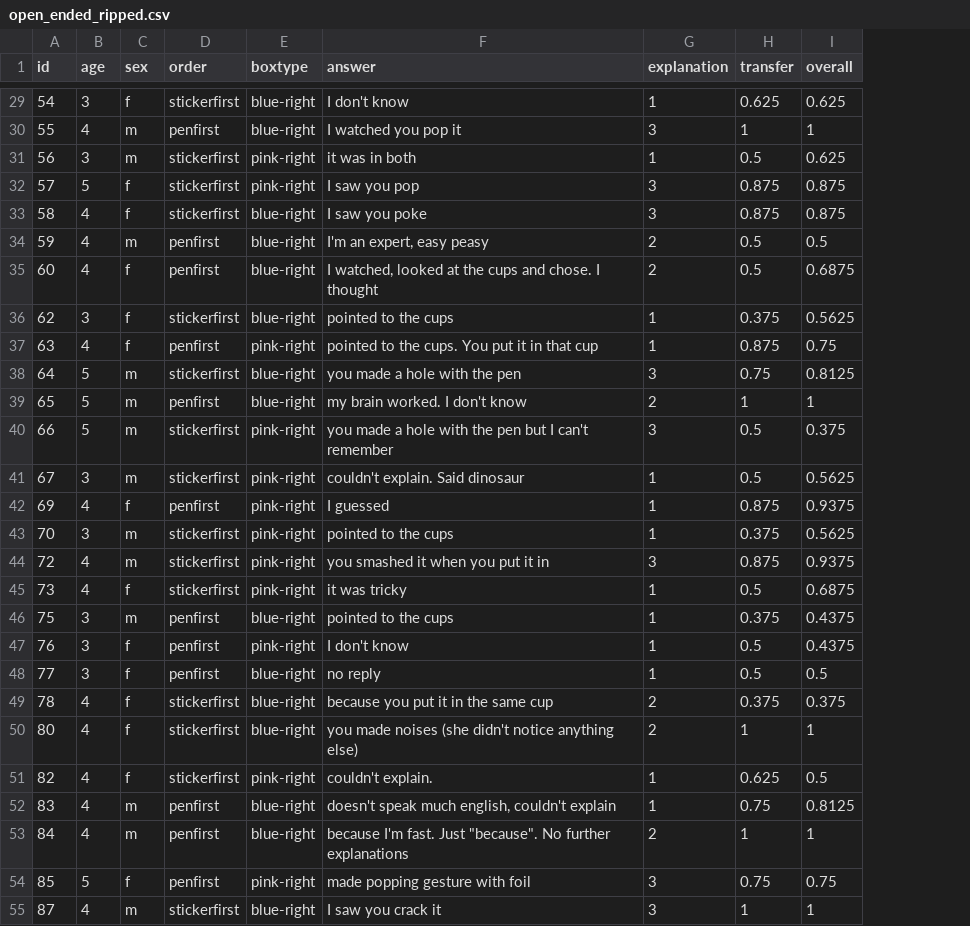
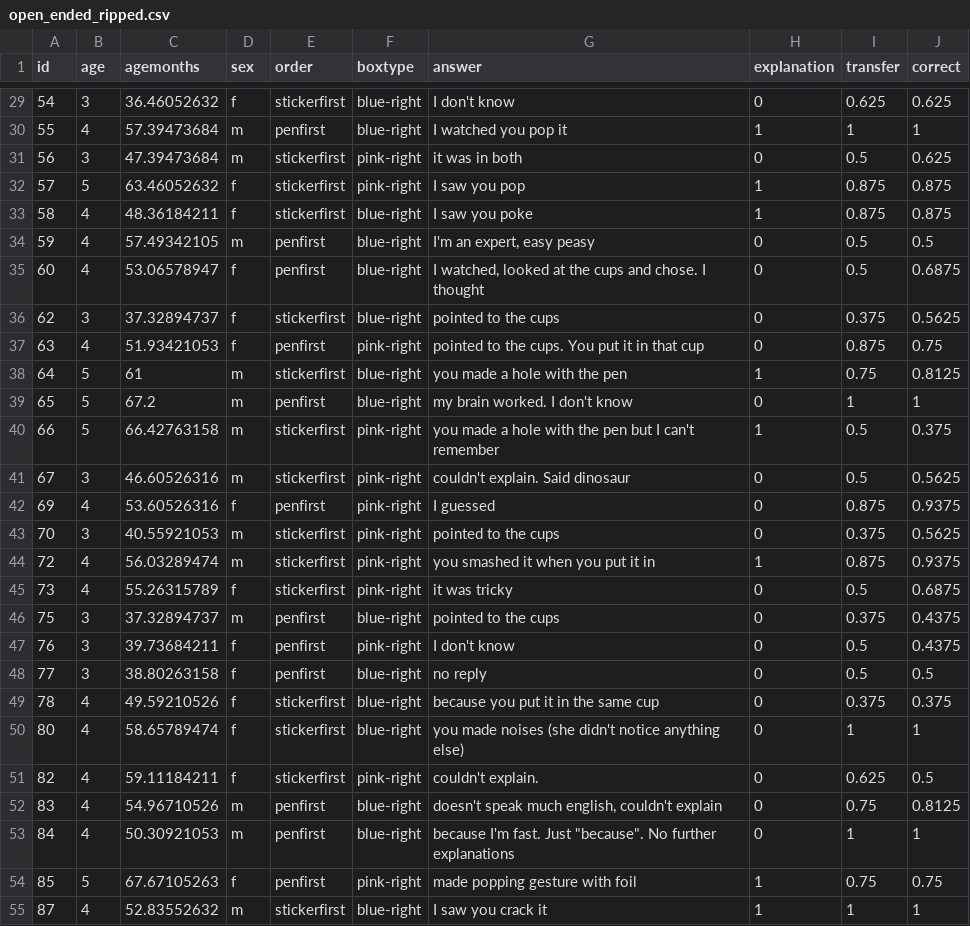
Before and after one commit to zcivelek/ripped-foil, a CSV file: Ripped Foil/open_ended_ripped.csv, drawn as a sheet; only a part is shown, gaps mark what is left out; addresses are those after the commit; the diff covers the shown part only; the diff names each change by its address in the sheet, - before the commit and + after, or states it on an @@ line.

```diff
--- a/Ripped Foil/open_ended_ripped.csv
+++ b/Ripped Foil/open_ended_ripped.csv
+column C (agemonths), rows 29-55: 36.46052632 | 57.39473684 | 47.39473684 | 63.46052632 | 48.36184211 | 57.49342105 | 53.06578947 | 37.32894737 | 51.93421053 | 61 | 67.2 | 66.42763158 | 46.60526316 | 53.60526316 | 40.55921053 | 56.03289474 | 55.26315789 | 37.32894737 | 39.73684211 | 38.80263158 | 49.59210526 | 58.65789474 | 59.11184211 | 54.96710526 | 50.30921053 | 67.67105263 | 52.83552632
-J1: overall
+J1: correct
-H29 (explanation): 1
+H29 (explanation): 0
-H30 (explanation): 3
+H30 (explanation): 1
-H31 (explanation): 1
+H31 (explanation): 0
-H32:H33 (explanation): 3
+H32:H33 (explanation): 1
-H34:H35 (explanation): 2
+H34:H35 (explanation): 0
-H36:H37 (explanation): 1
+H36:H37 (explanation): 0
-H38 (explanation): 3
+H38 (explanation): 1
-H39 (explanation): 2
+H39 (explanation): 0
-H40 (explanation): 3
+H40 (explanation): 1
-H41:H43 (explanation): 1
+H41:H43 (explanation): 0
-H44 (explanation): 3
+H44 (explanation): 1
-H45:H48 (explanation): 1
+H45:H48 (explanation): 0
-H49:H50 (explanation): 2
+H49:H50 (explanation): 0
-H51:H52 (explanation): 1
+H51:H52 (explanation): 0
-H53 (explanation): 2
+H53 (explanation): 0
-H54:H55 (explanation): 3
+H54:H55 (explanation): 1
```
Also changed, not shown: 41 edited cells elsewhere in this file, 4 other files.
